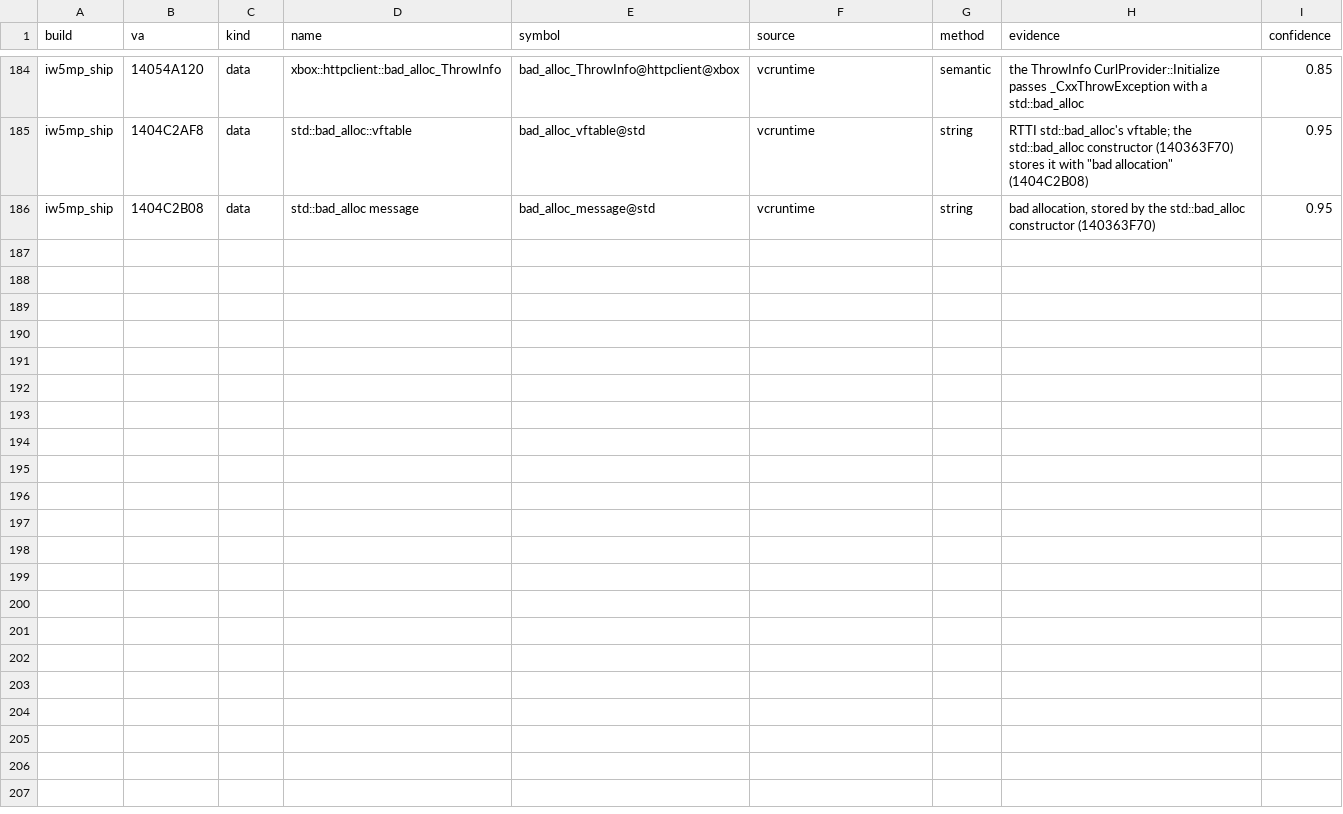
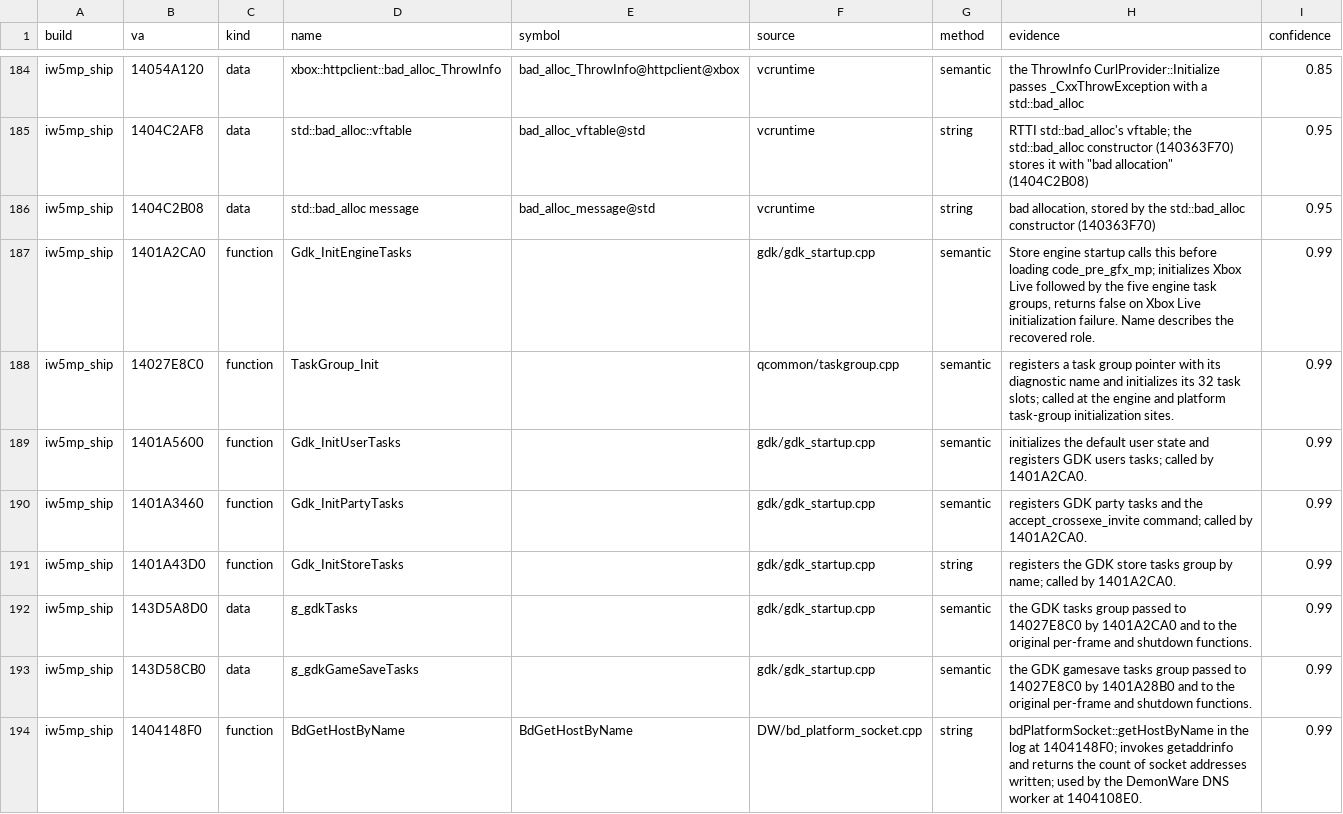
Before and after one commit to lizardpeter/modern-warfare-3-decomp, a TSV file: records/names.tsv, drawn as a sheet; only a part is shown, gaps mark what is left out.

Commit message:
Initialize MW3 engine tasks with Xbox Live unavailable

```diff
--- a/records/names.tsv
+++ b/records/names.tsv
@@ -186 +186,9 @@ iw5mp_ship	1404C2AF8	data	std::bad_alloc::vftable	bad_alloc_vftable@std	vcruntim
 iw5mp_ship	1404C2B08	data	std::bad_alloc message	bad_alloc_message@std	vcruntime	string	"bad allocation", stored by the std::bad_alloc constructor (140363F70)	0.95
+iw5mp_ship	1401A2CA0	function	Gdk_InitEngineTasks		gdk/gdk_startup.cpp	semantic	Store engine startup calls this before loading code_pre_gfx_mp; initializes Xbox Live followed by the five engine task groups, returns false on Xbox Live initialization failure. Name describes the recovered role.	0.99
+iw5mp_ship	14027E8C0	function	TaskGroup_Init		qcommon/taskgroup.cpp	semantic	registers a task group pointer with its diagnostic name and initializes its 32 task slots; called at the engine and platform task-group initialization sites.	0.99
+iw5mp_ship	1401A5600	function	Gdk_InitUserTasks		gdk/gdk_startup.cpp	semantic	initializes the default user state and registers GDK users tasks; called by 1401A2CA0.	0.99
+iw5mp_ship	1401A3460	function	Gdk_InitPartyTasks		gdk/gdk_startup.cpp	semantic	registers GDK party tasks and the accept_crossexe_invite command; called by 1401A2CA0.	0.99
+iw5mp_ship	1401A43D0	function	Gdk_InitStoreTasks		gdk/gdk_startup.cpp	string	registers the GDK store tasks group by name; called by 1401A2CA0.	0.99
+iw5mp_ship	143D5A8D0	data	g_gdkTasks		gdk/gdk_startup.cpp	semantic	the GDK tasks group passed to 14027E8C0 by 1401A2CA0 and to the original per-frame and shutdown functions.	0.99
+iw5mp_ship	143D58CB0	data	g_gdkGameSaveTasks		gdk/gdk_startup.cpp	semantic	the GDK gamesave tasks group passed to 14027E8C0 by 1401A28B0 and to the original per-frame and shutdown functions.	0.99
+iw5mp_ship	1404148F0	function	BdGetHostByName	BdGetHostByName	DW/bd_platform_socket.cpp	string	bdPlatformSocket::getHostByName in the log at 1404148F0; invokes getaddrinfo and returns the count of socket addresses written; used by the DemonWare DNS worker at 1404108E0.	0.99
```
Also changed, not shown: records/patches.tsv, 9 other files.
